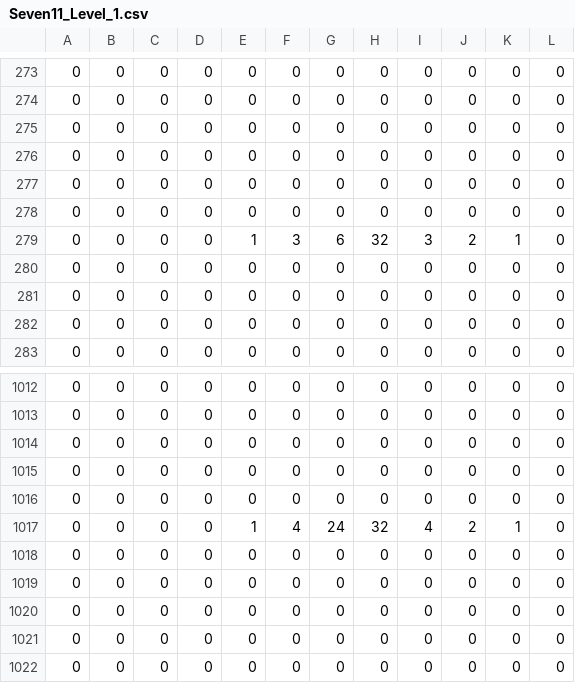
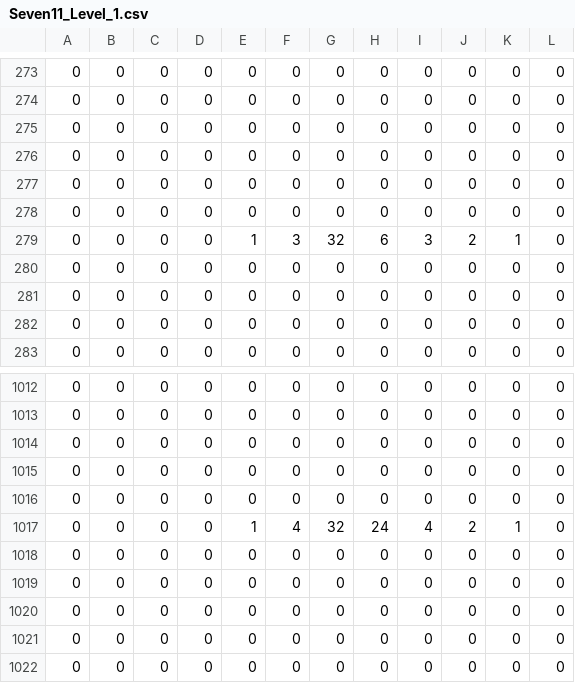
Before and after one commit to notReally47/5Guys-CSD1401-Project, a CSV file: Extern/level_mapper/Seven11_Level_1.csv, drawn as a sheet; only a part is shown, gaps mark what is left out.

```diff
--- a/Extern/level_mapper/Seven11_Level_1.csv
+++ b/Extern/level_mapper/Seven11_Level_1.csv
@@ -278,3 +278,3 @@
 0,0,0,0,0,0,0,0,0,0,0,0
-0,0,0,0,1,3,6,32,3,2,1,0
+0,0,0,0,1,3,32,6,3,2,1,0
 0,0,0,0,0,0,0,0,0,0,0,0
@@ -1016,3 +1016,3 @@
 0,0,0,0,0,0,0,0,0,0,0,0
-0,0,0,0,1,4,24,32,4,2,1,0
+0,0,0,0,1,4,32,24,4,2,1,0
 0,0,0,0,0,0,0,0,0,0,0,0
```
Also changed, not shown: 12 other files.
